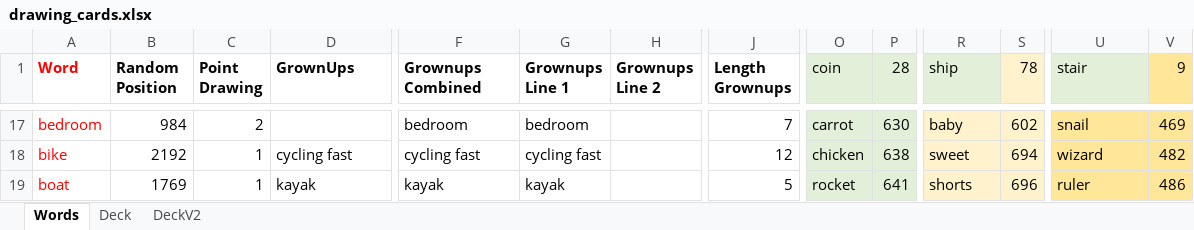
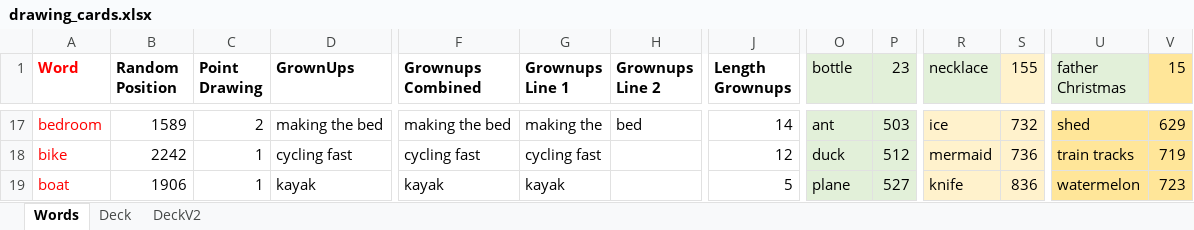
Before and after one commit to jceresearch/drawing_cards, an Excel workbook: drawing_cards.xlsx, sheet Words, drawn as a sheet; only a part is shown, gaps mark what is left out; values as stored, in another font and other column widths than the file's, no borders; table styles not drawn; the diff covers the shown part only; the diff names each change by its address in the sheet, - before the commit and + after, or states it on an @@ line.

```diff
--- a/drawing_cards.xlsx (sheet Words)
+++ b/drawing_cards.xlsx (sheet Words)
-O1: coin
+O1: bottle
-P1: 28
+P1: 23
-R1: ship
+R1: necklace
-S1: 78
+S1: 155
-U1: stair
+U1: father Christmas
-V1: 9
+V1: 15
-B17 (Random Position): 984
+B17 (Random Position): 1589
-D17 (GrownUps): (empty)
+D17 (GrownUps): making the bed
-F17 (Grownups Combined): bedroom
+F17 (Grownups Combined): making the bed
-G17 (Grownups Line 1): bedroom
+G17 (Grownups Line 1): making the
-H17 (Grownups Line 2): (empty)
+H17 (Grownups Line 2): bed
-J17 (Length Grownups): 7
+J17 (Length Grownups): 14
-O17 (bottle): carrot
+O17 (bottle): ant
-P17 (23): 630
+P17 (23): 503
-R17 (necklace): baby
+R17 (necklace): ice
-S17 (155): 602
+S17 (155): 732
-U17 (father Christmas): snail
+U17 (father Christmas): shed
-V17 (15): 469
+V17 (15): 629
-B18 (Random Position): 2192
+B18 (Random Position): 2242
-O18 (bottle): chicken
+O18 (bottle): duck
-P18 (23): 638
+P18 (23): 512
-R18 (necklace): sweet
+R18 (necklace): mermaid
-S18 (155): 694
+S18 (155): 736
-U18 (father Christmas): wizard
+U18 (father Christmas): train tracks
-V18 (15): 482
+V18 (15): 719
-B19 (Random Position): 1769
+B19 (Random Position): 1906
-O19 (bottle): rocket
+O19 (bottle): plane
-P19 (23): 641
+P19 (23): 527
-R19 (necklace): shorts
+R19 (necklace): knife
-S19 (155): 696
+S19 (155): 836
-U19 (father Christmas): ruler
+U19 (father Christmas): watermelon
-V19 (15): 486
+V19 (15): 723
```
Also changed, not shown: 630 edited cells elsewhere in this sheet, sheet DeckV2, sheet Deck, formulas that keep their value, hidden cells.
